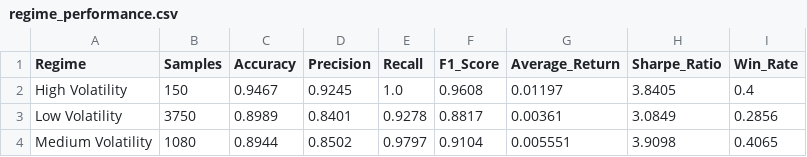
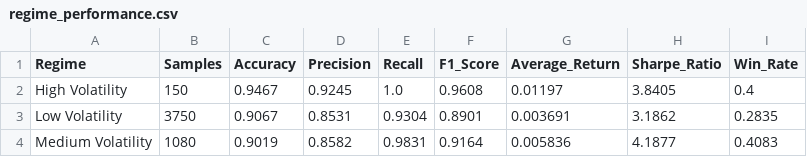
Before and after one commit to nishanthshastry/mlops-stock-project, a CSV file: reports/figures/regime_performance.csv, drawn as a sheet.

```diff
--- a/reports/figures/regime_performance.csv
+++ b/reports/figures/regime_performance.csv
@@ -2,3 +2,3 @@ Regime,Samples,Accuracy,Precision,Recall,F1_Score,Average_Return,Sharpe_Ratio,Wi
 High Volatility,150,0.9467,0.9245,1.0,0.9608,0.01197,3.8405,0.4
-Low Volatility,3750,0.8989,0.8401,0.9278,0.8817,0.00361,3.0849,0.2856
-Medium Volatility,1080,0.8944,0.8502,0.9797,0.9104,0.005551,3.9098,0.4065
+Low Volatility,3750,0.9067,0.8531,0.9304,0.8901,0.003691,3.1862,0.2835
+Medium Volatility,1080,0.9019,0.8582,0.9831,0.9164,0.005836,4.1877,0.4083
```
Also changed, not shown: reports/figures/shap_feature_importance.csv, 14 other files.
